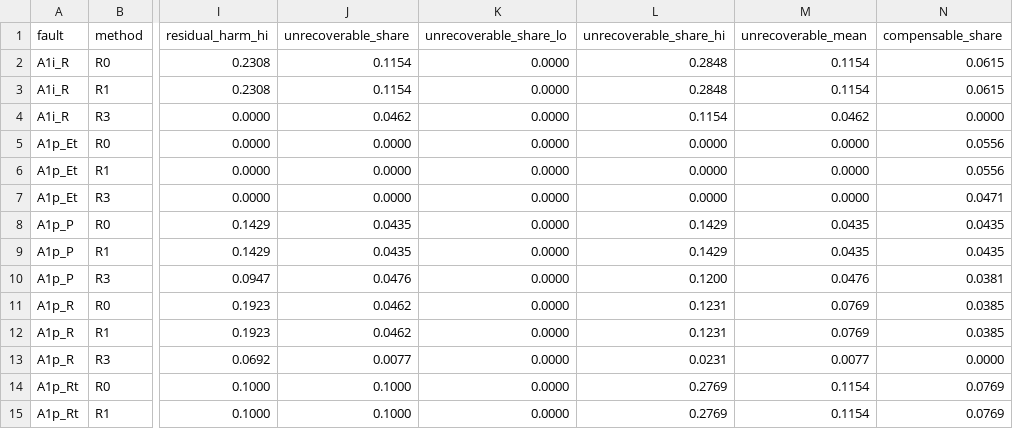
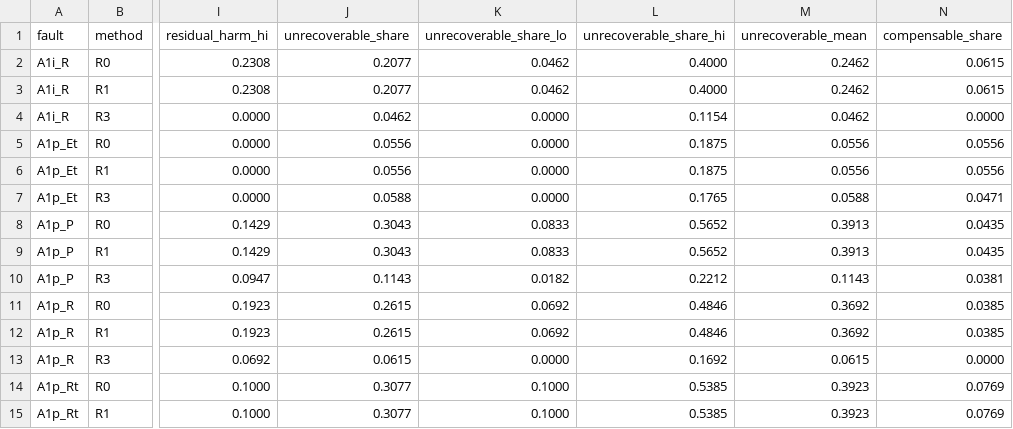
Before and after one commit to HahhaNa/multiagent-failure-prop-recov, a CSV file: data/tables/recovery/recovery_condition.csv, drawn as a sheet; only a part is shown, gaps mark what is left out; the diff covers the shown part only; the diff names each change by its address in the sheet, - before the commit and + after, or states it on an @@ line.

```diff
--- a/data/tables/recovery/recovery_condition.csv
+++ b/data/tables/recovery/recovery_condition.csv
-J2:J3 (unrecoverable_share): 0.1154
+J2:J3 (unrecoverable_share): 0.2077
-K2:K3 (unrecoverable_share_lo): 0.0000
+K2:K3 (unrecoverable_share_lo): 0.0462
-L2:L3 (unrecoverable_share_hi): 0.2848
+L2:L3 (unrecoverable_share_hi): 0.4000
-M2:M3 (unrecoverable_mean): 0.1154
+M2:M3 (unrecoverable_mean): 0.2462
-J5:J6 (unrecoverable_share): 0.0000
+J5:J6 (unrecoverable_share): 0.0556
-L5:L6 (unrecoverable_share_hi): 0.0000
+L5:L6 (unrecoverable_share_hi): 0.1875
-M5:M6 (unrecoverable_mean): 0.0000
+M5:M6 (unrecoverable_mean): 0.0556
-J7 (unrecoverable_share): 0.0000
+J7 (unrecoverable_share): 0.0588
-L7 (unrecoverable_share_hi): 0.0000
+L7 (unrecoverable_share_hi): 0.1765
-M7 (unrecoverable_mean): 0.0000
+M7 (unrecoverable_mean): 0.0588
-J8:J9 (unrecoverable_share): 0.0435
+J8:J9 (unrecoverable_share): 0.3043
-K8:K9 (unrecoverable_share_lo): 0.0000
+K8:K9 (unrecoverable_share_lo): 0.0833
-L8:L9 (unrecoverable_share_hi): 0.1429
+L8:L9 (unrecoverable_share_hi): 0.5652
-M8:M9 (unrecoverable_mean): 0.0435
+M8:M9 (unrecoverable_mean): 0.3913
-J10 (unrecoverable_share): 0.0476
+J10 (unrecoverable_share): 0.1143
-K10 (unrecoverable_share_lo): 0.0000
+K10 (unrecoverable_share_lo): 0.0182
-L10 (unrecoverable_share_hi): 0.1200
+L10 (unrecoverable_share_hi): 0.2212
-M10 (unrecoverable_mean): 0.0476
+M10 (unrecoverable_mean): 0.1143
-J11:J12 (unrecoverable_share): 0.0462
+J11:J12 (unrecoverable_share): 0.2615
-K11:K12 (unrecoverable_share_lo): 0.0000
+K11:K12 (unrecoverable_share_lo): 0.0692
-L11:L12 (unrecoverable_share_hi): 0.1231
+L11:L12 (unrecoverable_share_hi): 0.4846
-M11:M12 (unrecoverable_mean): 0.0769
+M11:M12 (unrecoverable_mean): 0.3692
-J13 (unrecoverable_share): 0.0077
+J13 (unrecoverable_share): 0.0615
-L13 (unrecoverable_share_hi): 0.0231
+L13 (unrecoverable_share_hi): 0.1692
-M13 (unrecoverable_mean): 0.0077
+M13 (unrecoverable_mean): 0.0615
-J14:J15 (unrecoverable_share): 0.1000
+J14:J15 (unrecoverable_share): 0.3077
-K14:K15 (unrecoverable_share_lo): 0.0000
+K14:K15 (unrecoverable_share_lo): 0.1000
-L14:L15 (unrecoverable_share_hi): 0.2769
+L14:L15 (unrecoverable_share_hi): 0.5385
-M14:M15 (unrecoverable_mean): 0.1154
+M14:M15 (unrecoverable_mean): 0.3923
```
Also changed, not shown: 93 edited cells elsewhere in this file, data/tables/main/ignored_robust.csv, data/tables/main/irreversible_before_recovery.csv, 29 other files.
